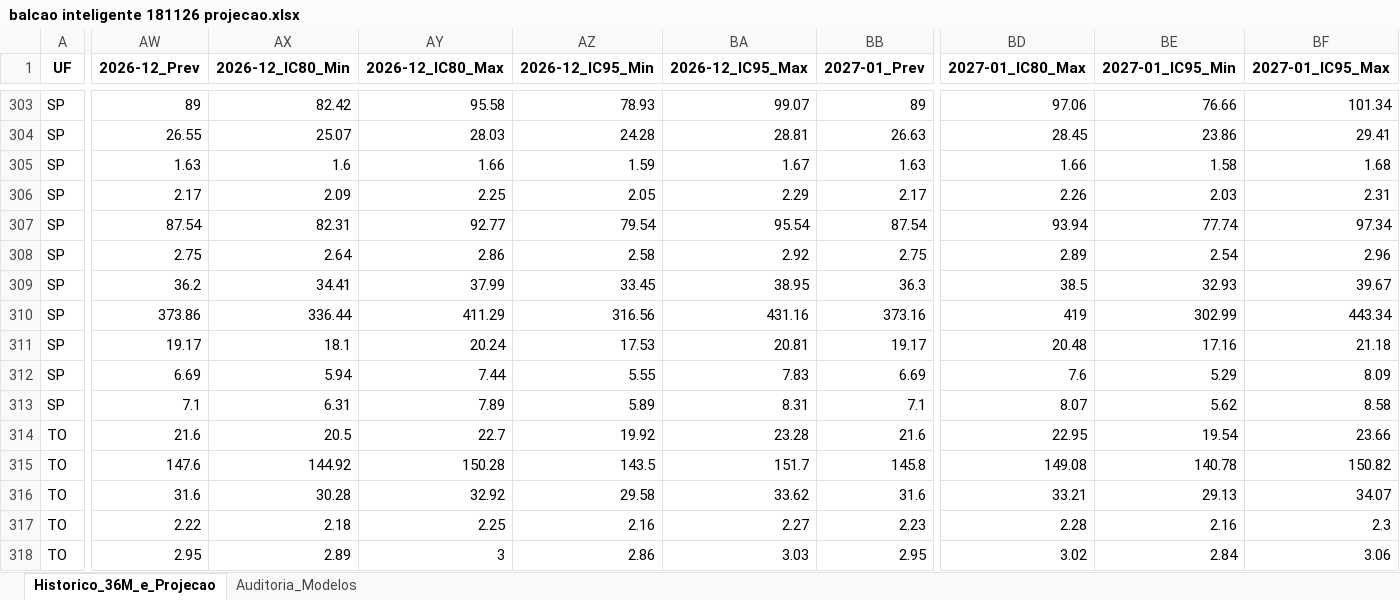
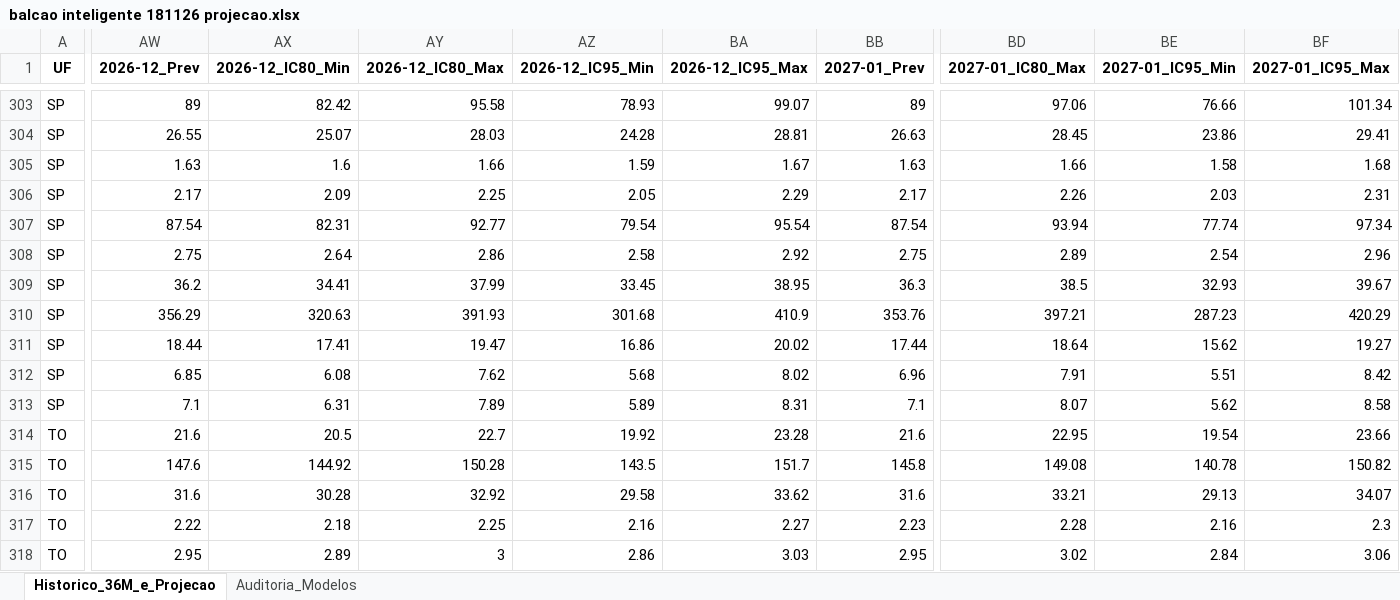
Before and after one commit to giulianocardozo-dev/balcao_inteligente, an Excel workbook: balcao inteligente 181126 projecao.xlsx, sheet Historico_36M_e_Projecao, drawn as a sheet; only a part is shown, gaps mark what is left out; values as stored, in another font and other column widths than the file's, no borders; the diff covers the shown part only; the diff names each change by its address in the sheet, - before the commit and + after, or states it on an @@ line.

Commit message:
Projeção modificada para o app

```diff
--- a/balcao inteligente 181126 projecao.xlsx (sheet Historico_36M_e_Projecao)
+++ b/balcao inteligente 181126 projecao.xlsx (sheet Historico_36M_e_Projecao)
-AW310 (2026-12_Prev): 373.86
+AW310 (2026-12_Prev): 356.29
-AX310 (2026-12_IC80_Min): 336.44
+AX310 (2026-12_IC80_Min): 320.63
-AY310 (2026-12_IC80_Max): 411.29
+AY310 (2026-12_IC80_Max): 391.93
-AZ310 (2026-12_IC95_Min): 316.56
+AZ310 (2026-12_IC95_Min): 301.68
-BA310 (2026-12_IC95_Max): 431.16
+BA310 (2026-12_IC95_Max): 410.9
-BB310 (2027-01_Prev): 373.16
+BB310 (2027-01_Prev): 353.76
-BD310 (2027-01_IC80_Max): 419
+BD310 (2027-01_IC80_Max): 397.21
-BE310 (2027-01_IC95_Min): 302.99
+BE310 (2027-01_IC95_Min): 287.23
-BF310 (2027-01_IC95_Max): 443.34
+BF310 (2027-01_IC95_Max): 420.29
-AW311 (2026-12_Prev): 19.17
+AW311 (2026-12_Prev): 18.44
-AX311 (2026-12_IC80_Min): 18.1
+AX311 (2026-12_IC80_Min): 17.41
-AY311 (2026-12_IC80_Max): 20.24
+AY311 (2026-12_IC80_Max): 19.47
-AZ311 (2026-12_IC95_Min): 17.53
+AZ311 (2026-12_IC95_Min): 16.86
-BA311 (2026-12_IC95_Max): 20.81
+BA311 (2026-12_IC95_Max): 20.02
-BB311 (2027-01_Prev): 19.17
+BB311 (2027-01_Prev): 17.44
-BD311 (2027-01_IC80_Max): 20.48
+BD311 (2027-01_IC80_Max): 18.64
-BE311 (2027-01_IC95_Min): 17.16
+BE311 (2027-01_IC95_Min): 15.62
-BF311 (2027-01_IC95_Max): 21.18
+BF311 (2027-01_IC95_Max): 19.27
-AW312 (2026-12_Prev): 6.69
+AW312 (2026-12_Prev): 6.85
-AX312 (2026-12_IC80_Min): 5.94
+AX312 (2026-12_IC80_Min): 6.08
-AY312 (2026-12_IC80_Max): 7.44
+AY312 (2026-12_IC80_Max): 7.62
-AZ312 (2026-12_IC95_Min): 5.55
+AZ312 (2026-12_IC95_Min): 5.68
-BA312 (2026-12_IC95_Max): 7.83
+BA312 (2026-12_IC95_Max): 8.02
-BB312 (2027-01_Prev): 6.69
+BB312 (2027-01_Prev): 6.96
-BD312 (2027-01_IC80_Max): 7.6
+BD312 (2027-01_IC80_Max): 7.91
-BE312 (2027-01_IC95_Min): 5.29
+BE312 (2027-01_IC95_Min): 5.51
-BF312 (2027-01_IC95_Max): 8.09
+BF312 (2027-01_IC95_Max): 8.42
```
Also changed, not shown: 5 edited cells elsewhere in this sheet.
